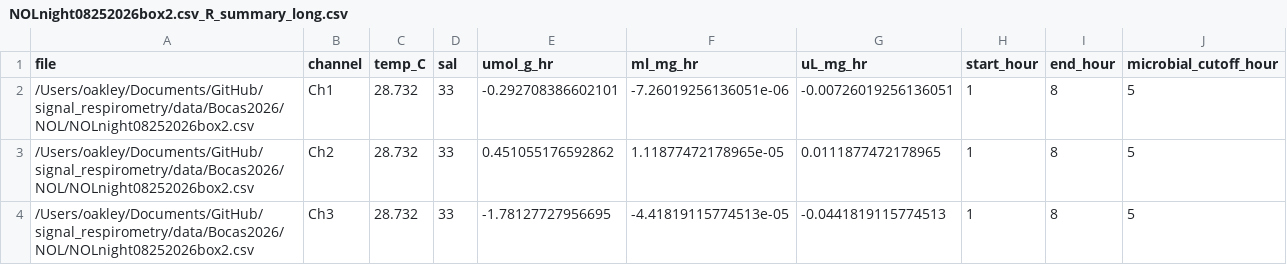
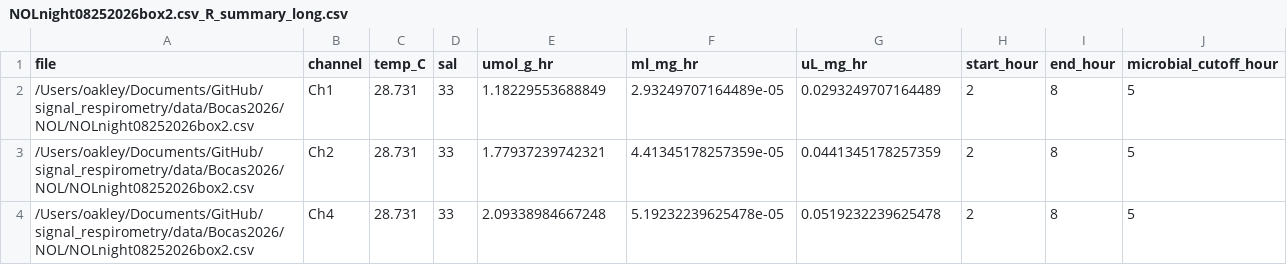
Before and after one commit to ucsb-oakley-lab/signal_respirometry, a CSV file: data/processed/NOLnight08252026box2.csv_R_summary_long.csv, drawn as a sheet.

```diff
--- a/data/processed/NOLnight08252026box2.csv_R_summary_long.csv
+++ b/data/processed/NOLnight08252026box2.csv_R_summary_long.csv
@@ -1,4 +1,4 @@
 "file","channel","temp_C","sal","umol_g_hr","ml_mg_hr","uL_mg_hr","start_hour","end_hour","microbial_cutoff_hour"
-"/Users/oakley/Documents/GitHub/signal_respirometry/data/Bocas2026/NOL/NOLnight08252026box2.csv","Ch1",28.732,33,-0.292708386602101,-7.26019256136051e-06,-0.00726019256136051,1,8,5
-"/Users/oakley/Documents/GitHub/signal_respirometry/data/Bocas2026/NOL/NOLnight08252026box2.csv","Ch2",28.732,33,0.451055176592862,1.11877472178965e-05,0.0111877472178965,1,8,5
-"/Users/oakley/Documents/GitHub/signal_respirometry/data/Bocas2026/NOL/NOLnight08252026box2.csv","Ch3",28.732,33,-1.78127727956695,-4.41819115774513e-05,-0.0441819115774513,1,8,5
+"/Users/oakley/Documents/GitHub/signal_respirometry/data/Bocas2026/NOL/NOLnight08252026box2.csv","Ch1",28.731,33,1.18229553688849,2.93249707164489e-05,0.0293249707164489,2,8,5
+"/Users/oakley/Documents/GitHub/signal_respirometry/data/Bocas2026/NOL/NOLnight08252026box2.csv","Ch2",28.731,33,1.77937239742321,4.41345178257359e-05,0.0441345178257359,2,8,5
+"/Users/oakley/Documents/GitHub/signal_respirometry/data/Bocas2026/NOL/NOLnight08252026box2.csv","Ch4",28.731,33,2.09338984667248,5.19232239625478e-05,0.0519232239625478,2,8,5
```
Also changed, not shown: data/processed/NOLdaytime08242026box3.csv_R_summary.csv, data/processed/NOLdaytime08242026box3.csv_R_summary_long.csv, 49 other files.
